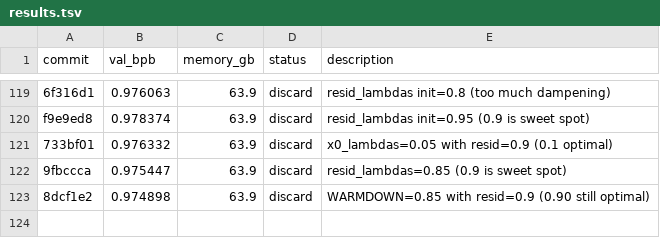
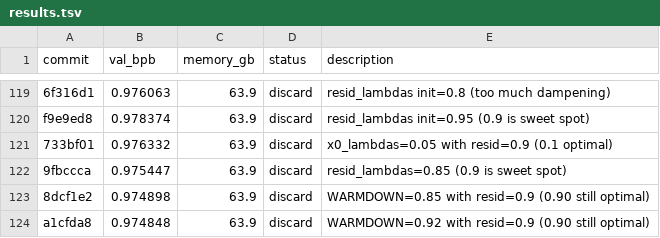
Before and after one commit to quietsmile/autoresearch, a TSV file: results.tsv, drawn as a sheet; only a part is shown, gaps mark what is left out.

Commit message:
Record WARMDOWN=0.92 result (discard)

```diff
--- a/results.tsv
+++ b/results.tsv
@@ -123 +123,2 @@ f9e9ed8	0.978374	63.9	discard	resid_lambdas init=0.95 (0.9 is sweet spot)
 8dcf1e2	0.974898	63.9	discard	WARMDOWN=0.85 with resid=0.9 (0.90 still optimal)
+a1cfda8	0.974848	63.9	discard	WARMDOWN=0.92 with resid=0.9 (0.90 still optimal)
```
